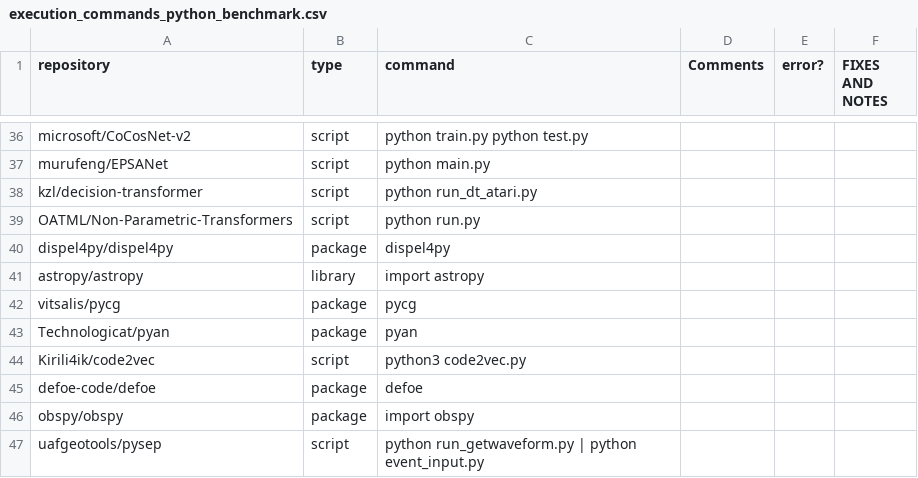
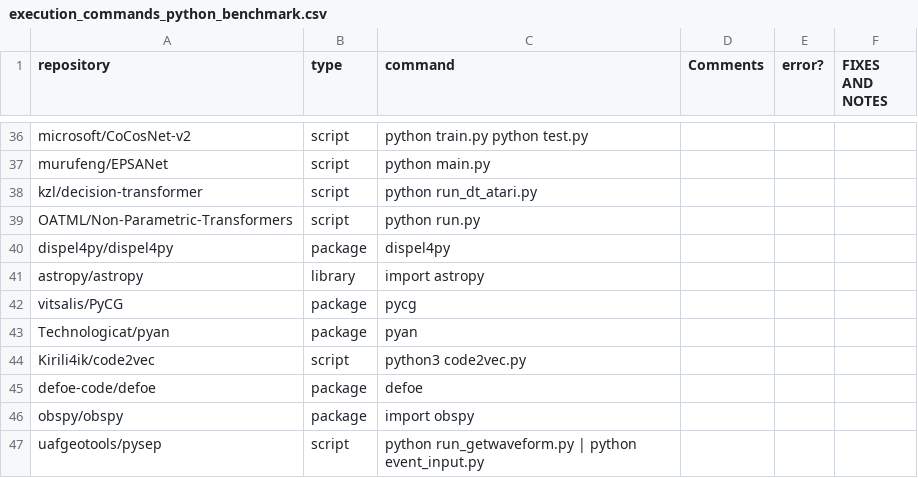
Before and after one commit to SoftwareUnderstanding/inspect4py, a CSV file: evaluation/software_invocation/execution_commands_python_benchmark.csv, drawn as a sheet; only a part is shown, gaps mark what is left out; the diff names each change by its address in the sheet, - before the commit and + after, or states it on an @@ line.

Commit message:
fixing typos in the csv

```diff
--- a/evaluation/software_invocation/execution_commands_python_benchmark.csv
+++ b/evaluation/software_invocation/execution_commands_python_benchmark.csv
-A42 (repository): vitsalis/pycg
+A42 (repository): vitsalis/PyCG
```
Also changed, not shown: evaluation/software_type/software_type_benchmark.csv, 1 other file.
